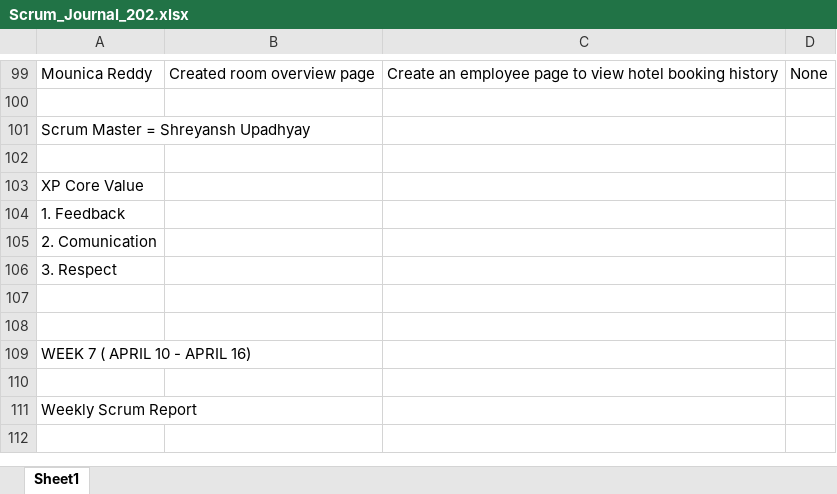
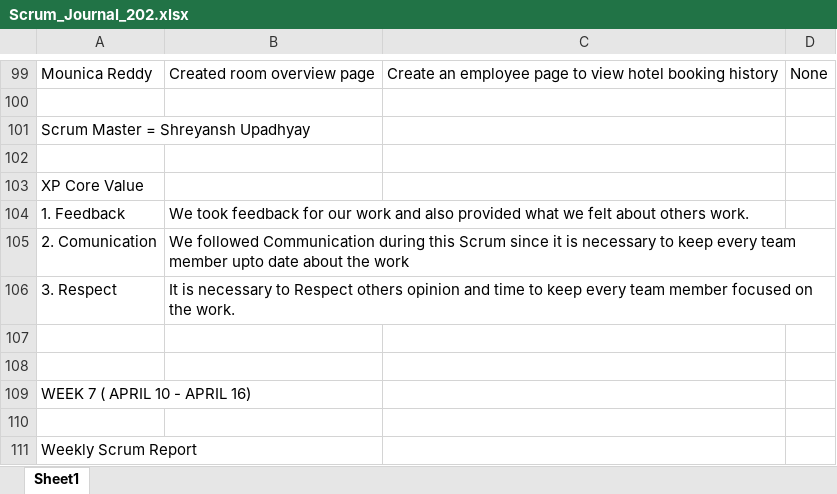
Before and after one commit to gopinathsjsu/team-project-incognito, an Excel workbook: Documentation/Scrum_Journal_202.xlsx, sheet Sheet1, drawn as a sheet; only a part is shown, gaps mark what is left out; the shorter side is filled out with more unchanged rows; values as stored, in another font and other column widths than the file's, no borders; the diff covers the shown part only; the diff names each change by its address in the sheet, - before the commit and + after, or states it on an @@ line.

```diff
--- a/Documentation/Scrum_Journal_202.xlsx (sheet Sheet1)
+++ b/Documentation/Scrum_Journal_202.xlsx (sheet Sheet1)
-B104: (empty)
+B104: We took feedback for our work and also provided what we felt about others work.
-B105: (empty)
+B105: We followed Communication during this Scrum since it is necessary to keep every team member upto date about the work
-B106: (empty)
+B106: It is necessary to Respect others opinion and time to keep every team member focused on the work.
```
Also changed, not shown: 11 added rows, 11 removed rows and 16 edited cells elsewhere in this sheet.
